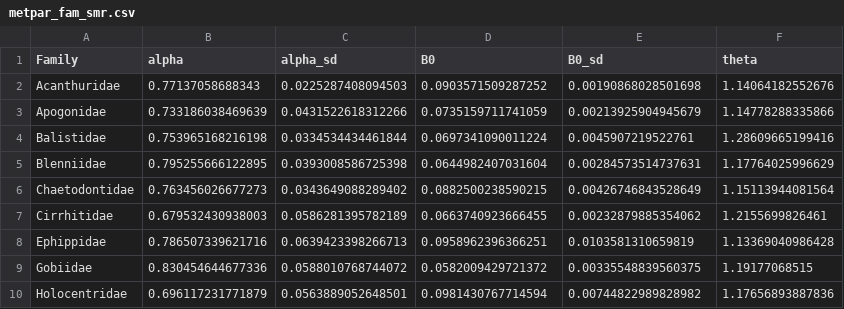
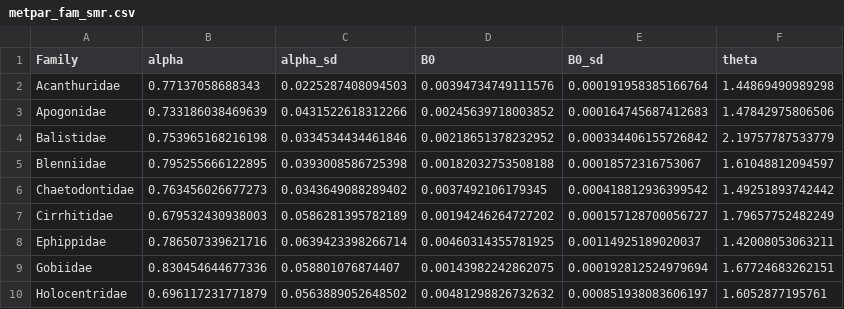
Before and after one commit to nschiett/global_proc, a CSV file: data/metpar_fam_smr.csv, drawn as a sheet; only a part is shown; the diff covers the shown part only.

```diff
--- a/data/metpar_fam_smr.csv
+++ b/data/metpar_fam_smr.csv
@@ -1,10 +1,10 @@
 "Family","alpha","alpha_sd","B0","B0_sd","theta"
-"Acanthuridae",0.77137058688343,0.0225287408094503,0.0903571509287252,0.00190868028501698,1.14064182552676
-"Apogonidae",0.733186038469639,0.0431522618312266,0.0735159711741059,0.00213925904945679,1.14778288335866
-"Balistidae",0.753965168216198,0.0334534434461844,0.0697341090011224,0.0045907219522761,1.28609665199416
-"Blenniidae",0.795255666122895,0.0393008586725398,0.0644982407031604,0.00284573514737631,1.17764025996629
-"Chaetodontidae",0.763456026677273,0.0343649088289402,0.0882500238590215,0.00426746843528649,1.15113944081564
-"Cirrhitidae",0.679532430938003,0.0586281395782189,0.0663740923666455,0.00232879885354062,1.2155699826461
-"Ephippidae",0.786507339621716,0.0639423398266713,0.0958962396366251,0.0103581310659819,1.13369040986428
-"Gobiidae",0.830454644677336,0.0588010768744072,0.0582009429721372,0.00335548839560375,1.19177068515
-"Holocentridae",0.696117231771879,0.0563889052648501,0.0981430767714594,0.00744822989828982,1.17656893887836
+"Acanthuridae",0.77137058688343,0.0225287408094503,0.00394734749111576,0.000191958385166764,1.44869490989298
+"Apogonidae",0.733186038469639,0.0431522618312266,0.00245639718003852,0.000164745687412683,1.47842975806506
+"Balistidae",0.753965168216198,0.0334534434461846,0.00218651378232952,0.000334406155726842,2.19757787533779
+"Blenniidae",0.795255666122895,0.0393008586725398,0.00182032753508188,0.00018572316753067,1.61048812094597
+"Chaetodontidae",0.763456026677273,0.0343649088289402,0.0037492106179345,0.000418812936399542,1.49251893742442
+"Cirrhitidae",0.679532430938003,0.0586281395782189,0.00194246264727202,0.000157128700056727,1.79657752482249
+"Ephippidae",0.786507339621716,0.0639423398266714,0.00460314355781925,0.00114925189020037,1.42008053063211
+"Gobiidae",0.830454644677336,0.058801076874407,0.00143982242862075,0.000192812524979694,1.67724683262151
+"Holocentridae",0.696117231771879,0.0563889052648502,0.00481298826732632,0.000851938083606197,1.6052877195761
```
Also changed, not shown: 31 edited cells elsewhere in this file, 1 other file.
